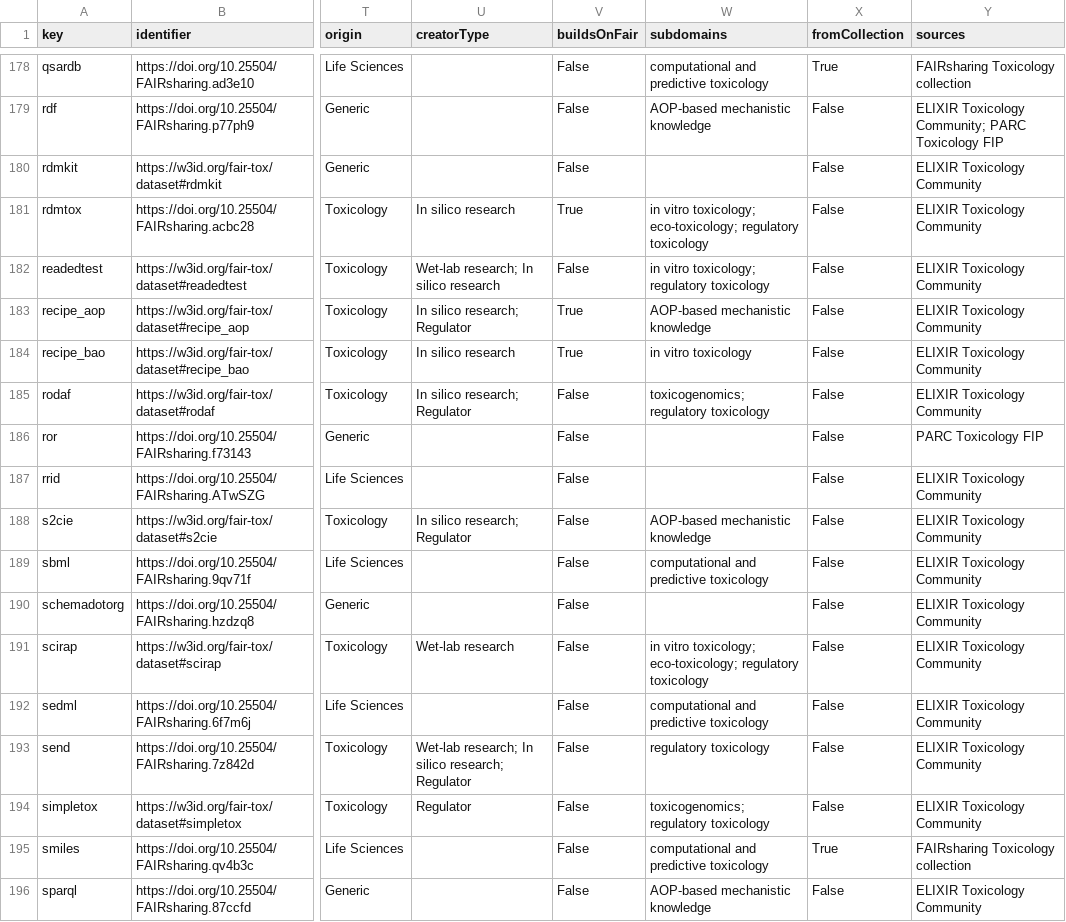
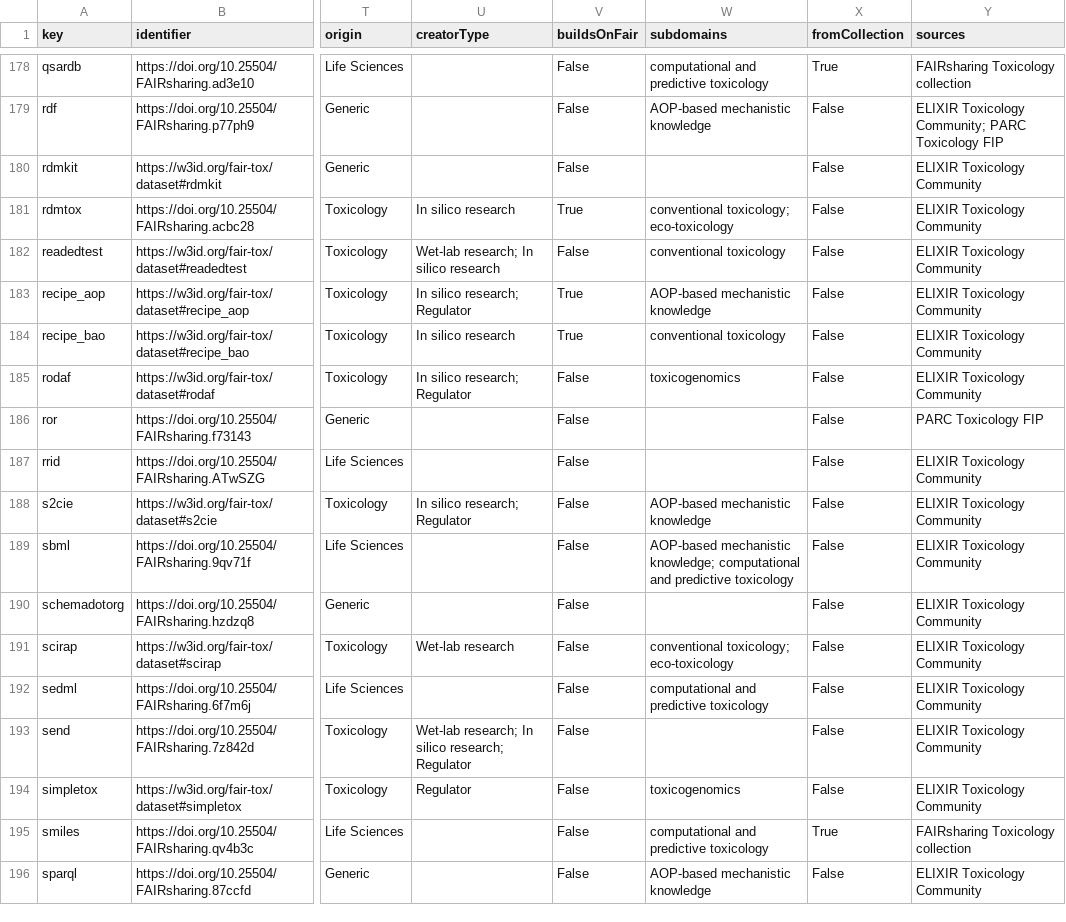
Before and after one commit to johannehouweling/FAIR-implementation-ecosystem-toxicology-timeline, a CSV file: resources.csv, drawn as a sheet; only a part is shown, gaps mark what is left out; the diff covers the shown part only; the diff names each change by its address in the sheet, - before the commit and + after, or states it on an @@ line.

```diff
--- a/resources.csv
+++ b/resources.csv
-W181 (subdomains): in vitro toxicology; eco-toxicology; regulatory toxicology
+W181 (subdomains): conventional toxicology; eco-toxicology
-W182 (subdomains): in vitro toxicology; regulatory toxicology
+W182 (subdomains): conventional toxicology
-W184 (subdomains): in vitro toxicology
+W184 (subdomains): conventional toxicology
-W185 (subdomains): toxicogenomics; regulatory toxicology
+W185 (subdomains): toxicogenomics
-W189 (subdomains): computational and…
+W189 (subdomains): AOP-based mechanistic knowledge; computational and…
-W191 (subdomains): in vitro toxicology; eco-toxicology; regulatory toxicology
+W191 (subdomains): conventional toxicology; eco-toxicology
-W193 (subdomains): regulatory toxicology
+W193 (subdomains): (empty)
-W194 (subdomains): toxicogenomics; regulatory toxicology
+W194 (subdomains): toxicogenomics
```
Also changed, not shown: 80 edited cells elsewhere in this file, 5 other files.
